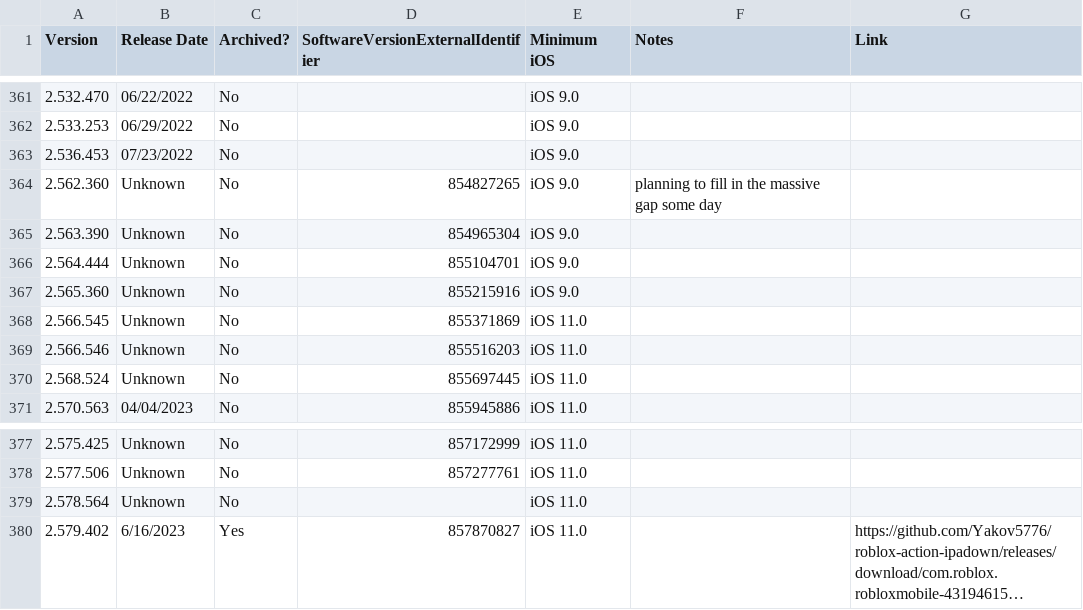
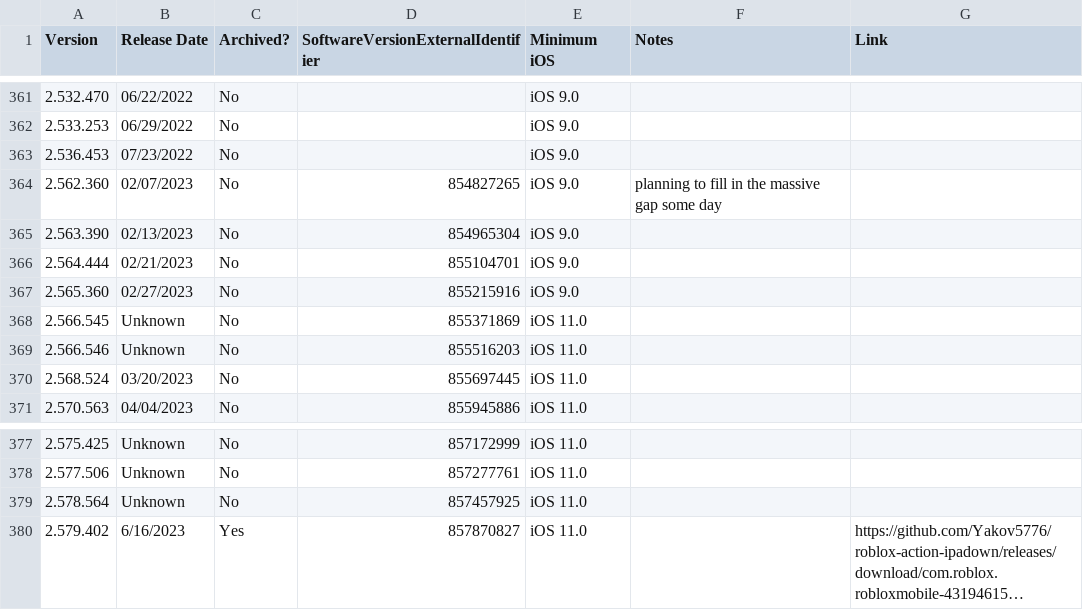
Before and after one commit to Yakov5776/ultimaterobloxmobilearchive, a CSV file: csv/ROBLOX.csv, drawn as a sheet; only a part is shown, gaps mark what is left out; long unchanged cells end in …; the diff names each change by its address in the sheet, - before the commit and + after, or states it on an @@ line.

```diff
--- a/csv/ROBLOX.csv
+++ b/csv/ROBLOX.csv
-B364 (Release Date): Unknown
+B364 (Release Date): 02/07/2023
-B365 (Release Date): Unknown
+B365 (Release Date): 02/13/2023
-B366 (Release Date): Unknown
+B366 (Release Date): 02/21/2023
-B367 (Release Date): Unknown
+B367 (Release Date): 02/27/2023
-B370 (Release Date): Unknown
+B370 (Release Date): 03/20/2023
-D379: (empty)
+D379: 857457925
```
